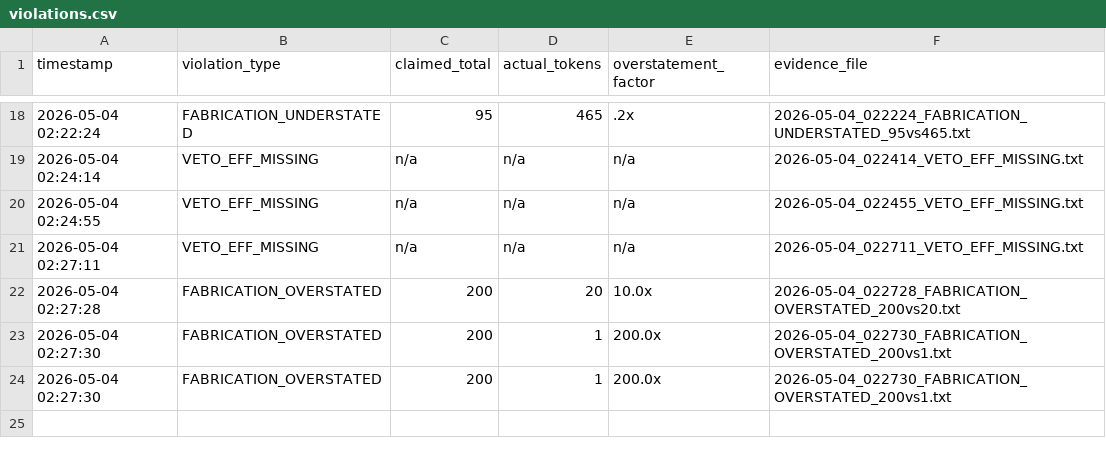
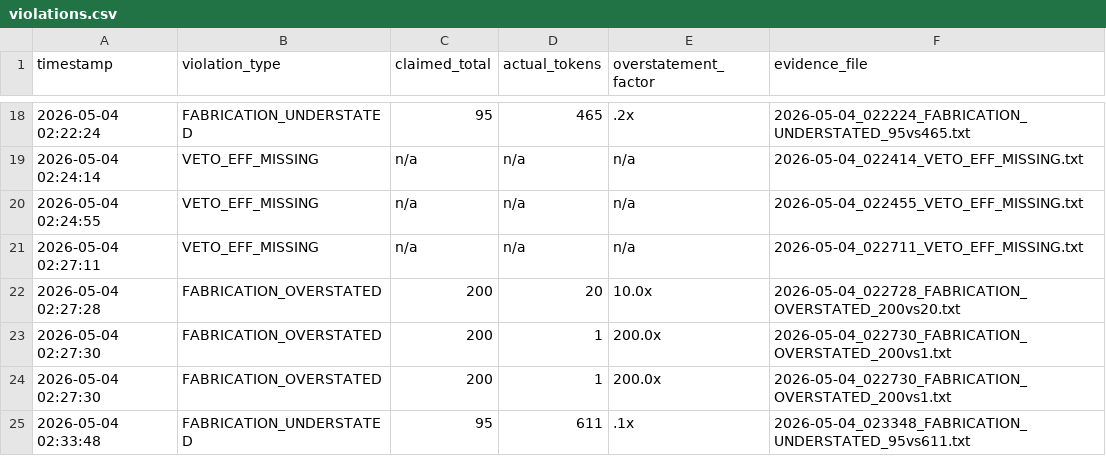
Before and after one commit to Thera-cloud/Clinical-Sovereignty-Lab, a CSV file: eff_evidence/violations.csv, drawn as a sheet; only a part is shown, gaps mark what is left out; the diff names each change by its address in the sheet, - before the commit and + after, or states it on an @@ line.

Commit message:
EFF evidence: FABRICATION_UNDERSTATED 95vs611 2026-05-04_023348

```diff
--- a/eff_evidence/violations.csv
+++ b/eff_evidence/violations.csv
+row 25: 2026-05-04 02:33:48 | FABRICATION_UNDERSTATED | 95 | 611 | .1x | 2026-05-04_023348_FABRICATION_UNDERSTATED_95vs611.txt
```
Also changed, not shown: 2 other files.
